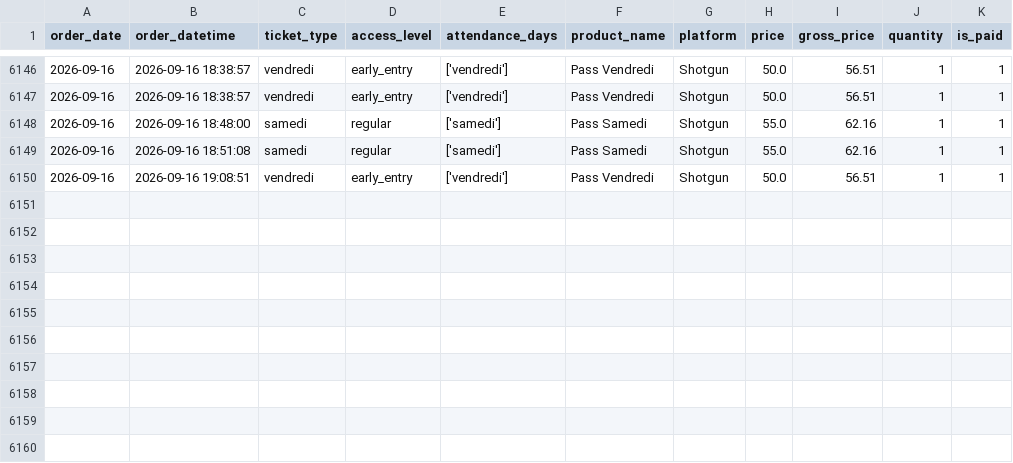
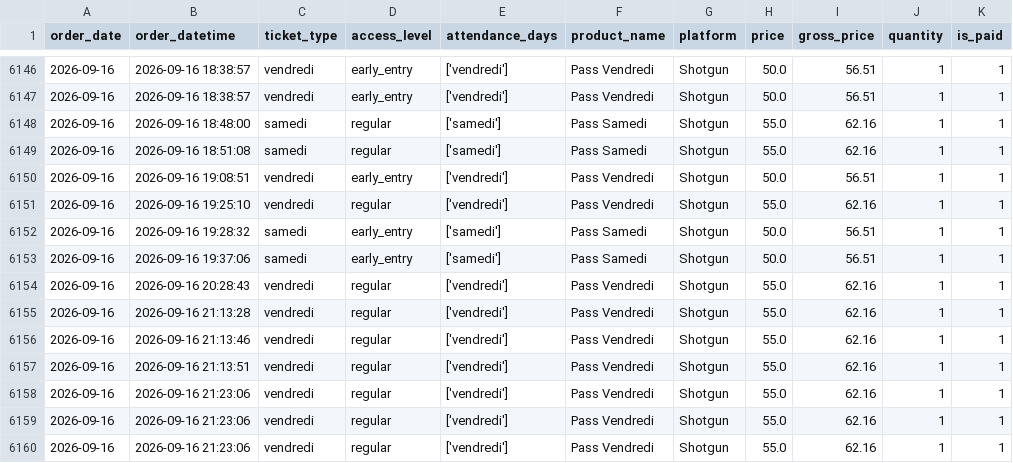
Before and after one commit to studio-ai2k/ticketing_api, a CSV file: data/geneve_2026_merged.csv, drawn as a sheet; only a part is shown, gaps mark what is left out.

```diff
--- a/data/geneve_2026_merged.csv
+++ b/data/geneve_2026_merged.csv
@@ -6150 +6150,11 @@ order_date,order_datetime,ticket_type,access_level,attendance_days,product_name,
 2026-09-16,2026-09-16 19:08:51,vendredi,early_entry,['vendredi'],Pass Vendredi,Shotgun,50.0,56.51,1,1
+2026-09-16,2026-09-16 19:25:10,vendredi,regular,['vendredi'],Pass Vendredi,Shotgun,55.0,62.16,1,1
+2026-09-16,2026-09-16 19:28:32,samedi,early_entry,['samedi'],Pass Samedi,Shotgun,50.0,56.51,1,1
+2026-09-16,2026-09-16 19:37:06,samedi,early_entry,['samedi'],Pass Samedi,Shotgun,50.0,56.51,1,1
+2026-09-16,2026-09-16 20:28:43,vendredi,regular,['vendredi'],Pass Vendredi,Shotgun,55.0,62.16,1,1
+2026-09-16,2026-09-16 21:13:28,vendredi,regular,['vendredi'],Pass Vendredi,Shotgun,55.0,62.16,1,1
+2026-09-16,2026-09-16 21:13:46,vendredi,regular,['vendredi'],Pass Vendredi,Shotgun,55.0,62.16,1,1
+2026-09-16,2026-09-16 21:13:51,vendredi,regular,['vendredi'],Pass Vendredi,Shotgun,55.0,62.16,1,1
+2026-09-16,2026-09-16 21:23:06,vendredi,regular,['vendredi'],Pass Vendredi,Shotgun,55.0,62.16,1,1
+2026-09-16,2026-09-16 21:23:06,vendredi,regular,['vendredi'],Pass Vendredi,Shotgun,55.0,62.16,1,1
+2026-09-16,2026-09-16 21:23:06,vendredi,regular,['vendredi'],Pass Vendredi,Shotgun,55.0,62.16,1,1
```
Also changed, not shown: data/rennes_2026_merged.csv, 9 other files.
